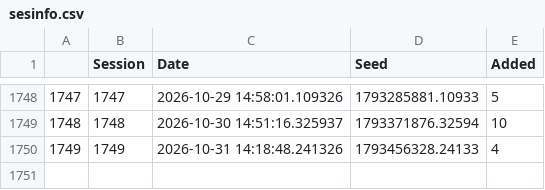
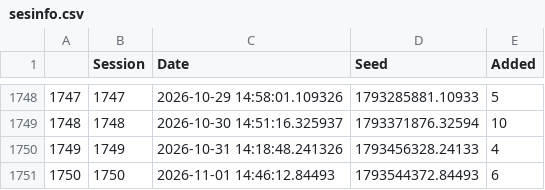
Before and after one commit to JavRoNu/tryout_actions, a CSV file: data/sesinfo.csv, drawn as a sheet; only a part is shown, gaps mark what is left out.

```diff
--- a/data/sesinfo.csv
+++ b/data/sesinfo.csv
@@ -1750 +1750,2 @@
 "1749",1749,"2026-10-31 14:18:48.241326",1793456328.24133,4
+"1750",1750,"2026-11-01 14:46:12.84493",1793544372.84493,6
```
Also changed, not shown: data/matrix.csv, 4 other files.
